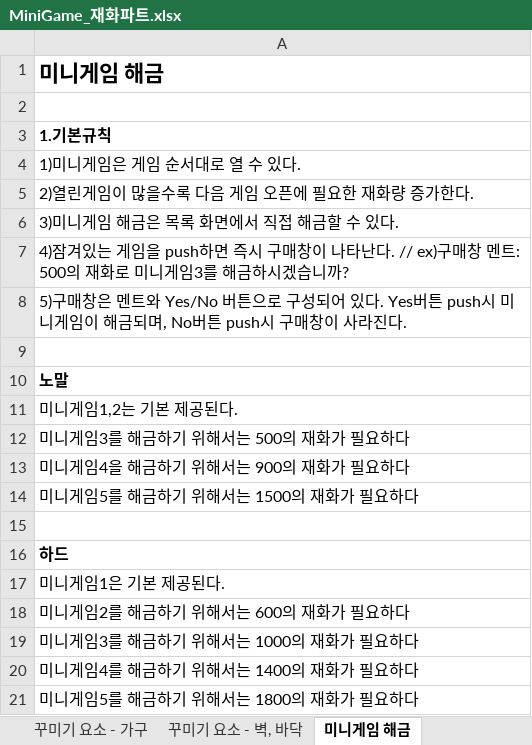
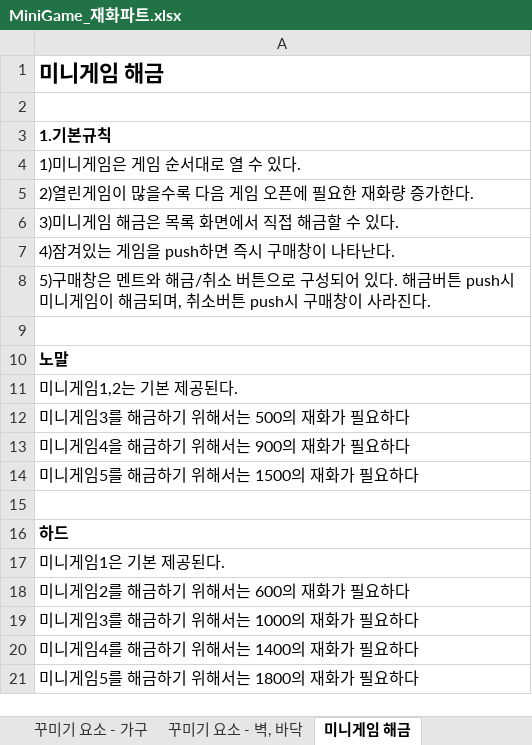
Before and after one commit to LewisCho7/PlumMiniGame, an Excel workbook: Design/MiniGame_재화파트.xlsx, sheet 미니게임 해금, drawn as a sheet; values as stored, in another font and other column widths than the file's, no borders; the diff names each change by its address in the sheet, - before the commit and + after, or states it on an @@ line.

Commit message:
김현지 미니게임 해금 수정

```diff
--- a/Design/MiniGame_재화파트.xlsx (sheet 미니게임 해금)
+++ b/Design/MiniGame_재화파트.xlsx (sheet 미니게임 해금)
-A7: …타난다. // ex)구매창 멘트: 500의 재화로 미니게임3를 해금하시겠습니까?
+A7: …타난다.
-A8: …멘트와 Yes/No 버튼으로 구성되어 있다. Yes버튼 push시 미니게임이 해금되며, No버튼 push…
+A8: …멘트와 해금/취소 버튼으로 구성되어 있다. 해금버튼 push시 미니게임이 해금되며, 취소버튼 push…
```
